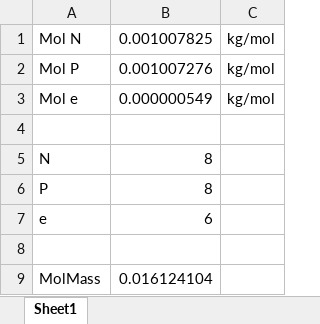
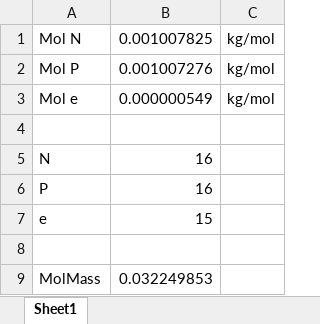
Before and after one commit to quinnreynolds/minplascalc, an Excel workbook: NistData/RawData/MolMassCalculator.xlsx, sheet Sheet1, drawn as a sheet; values as stored, in another font and other column widths than the file's, no borders; the diff names each change by its address in the sheet, - before the commit and + after, or states it on an @@ line.

```diff
--- a/NistData/RawData/MolMassCalculator.xlsx (sheet Sheet1)
+++ b/NistData/RawData/MolMassCalculator.xlsx (sheet Sheet1)
-B5:B6: 8
+B5:B6: 16
-B7: 6
+B7: 15
-B9: 0.016124104
+B9: 0.032249853
```
Also changed, not shown: 7 other files.
